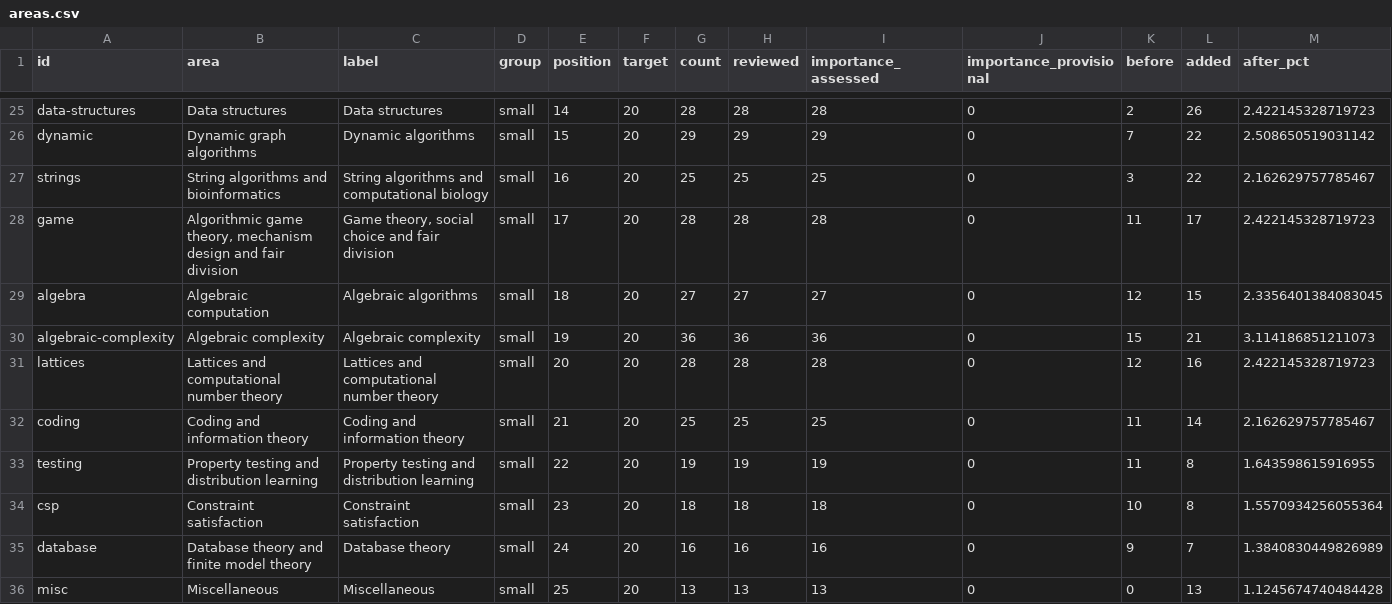
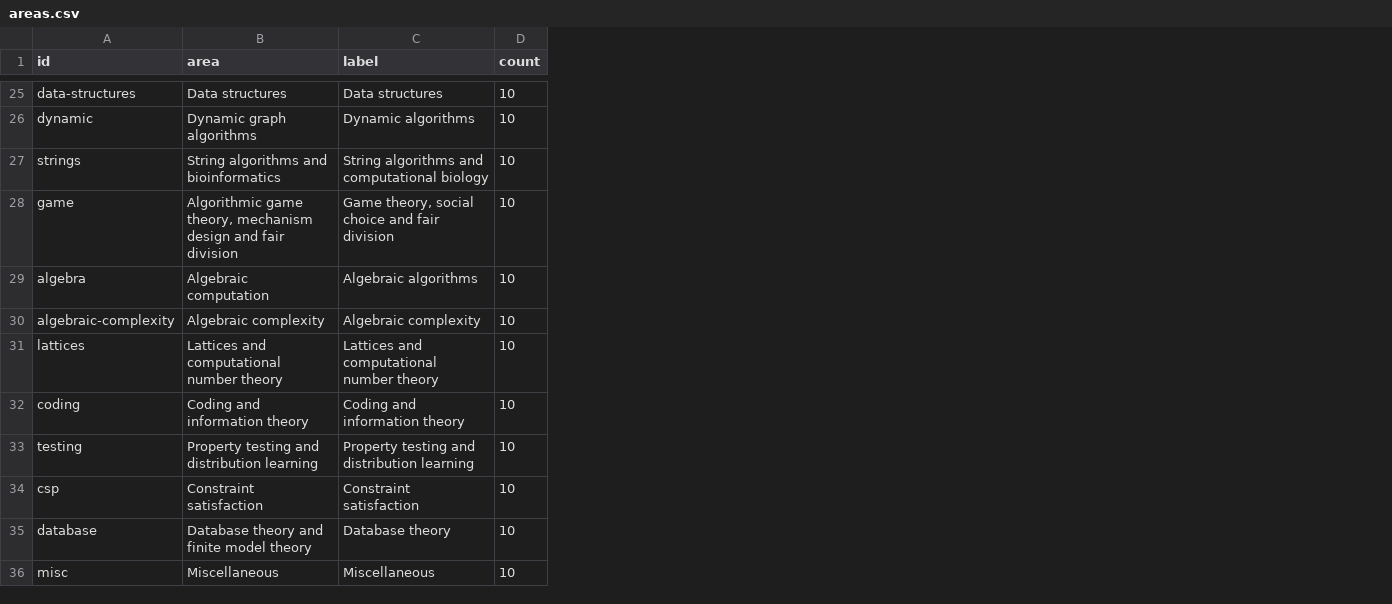
Before and after one commit to vaclavrozhon/atlas, a CSV file: areas.csv, drawn as a sheet; only a part is shown, gaps mark what is left out; removed rows and columns are numbered as before the commit, all else as after; the diff covers the shown part only; the diff names each change by its address in the sheet, - before the commit and + after, or states it on an @@ line.

```diff
--- a/areas.csv
+++ b/areas.csv
-column D (group), rows 25-36: all small
-column E (position), rows 25-36: 14 | 15 | 16 | 17 | 18 | 19 | 20 | 21 | 22 | 23 | 24 | 25
-column F (target), rows 25-36: all 20
-column H (reviewed), rows 25-36: 28 | 29 | 25 | 28 | 27 | 36 | 28 | 25 | 19 | 18 | 16 | 13
-column I (importance_assessed), rows 25-36: 28 | 29 | 25 | 28 | 27 | 36 | 28 | 25 | 19 | 18 | 16 | 13
-column J (importance_provisional), rows 25-36: all 0
-column K (before), rows 25-36: 2 | 7 | 3 | 11 | 12 | 15 | 12 | 11 | 11 | 10 | 9 | 0
-column L (added), rows 25-36: 26 | 22 | 22 | 17 | 15 | 21 | 16 | 14 | 8 | 8 | 7 | 13
-column M (after_pct), rows 25-36: 2.422145328719723 | 2.508650519031142 | 2.162629757785467 | 2.422145328719723 | 2.3356401384083045 | 3.114186851211073 | 2.422145328719723 | 2.162629757785467 | 1.643598615916955 | 1.5570934256055364 | 1.3840830449826989 | 1.1245674740484428
-D25 (count): 28
+D25 (count): 10
-D26 (count): 29
+D26 (count): 10
-D27 (count): 25
+D27 (count): 10
-D28 (count): 28
+D28 (count): 10
-D29 (count): 27
+D29 (count): 10
-D30 (count): 36
+D30 (count): 10
-D31 (count): 28
+D31 (count): 10
-D32 (count): 25
+D32 (count): 10
-D33 (count): 19
+D33 (count): 10
-D34 (count): 18
+D34 (count): 10
-D35 (count): 16
+D35 (count): 10
-D36 (count): 13
+D36 (count): 10
```
Also changed, not shown: 23 edited cells elsewhere in this file, 32 other files.
